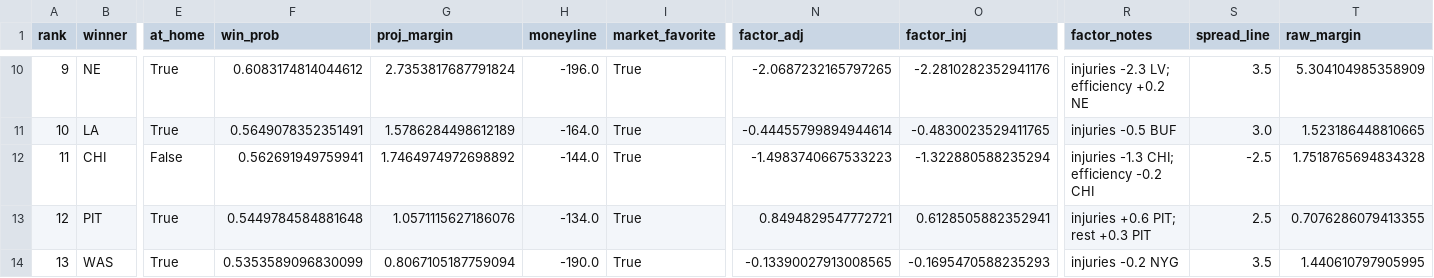
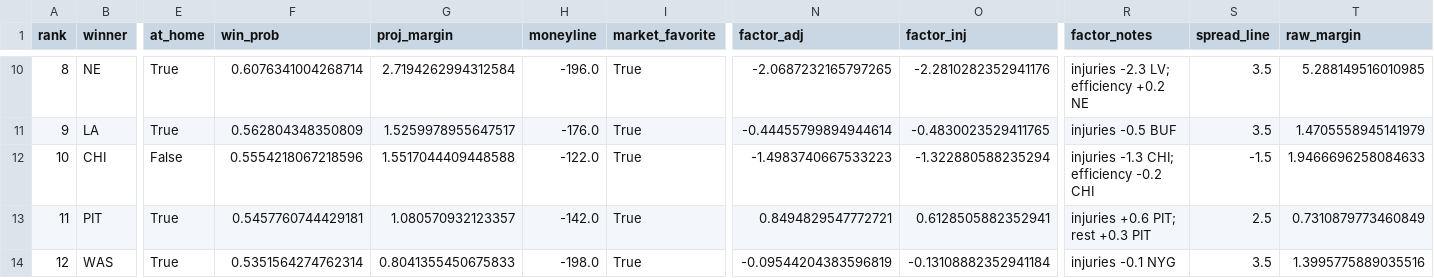
Before and after one commit to jamesonbryant18-byte/NFL-Betting-model, a CSV file: picks/2026/week05_picks.csv, drawn as a sheet; only a part is shown, gaps mark what is left out; the diff covers the shown part only; the diff names each change by its address in the sheet, - before the commit and + after, or states it on an @@ line.

```diff
--- a/picks/2026/week05_picks.csv
+++ b/picks/2026/week05_picks.csv
-A10 (rank): 9
+A10 (rank): 8
-F10 (win_prob): 0.6083174814044612
+F10 (win_prob): 0.6076341004268714
-G10 (proj_margin): 2.7353817687791824
+G10 (proj_margin): 2.7194262994312584
-T10 (raw_margin): 5.304104985358909
+T10 (raw_margin): 5.288149516010985
-A11 (rank): 10
+A11 (rank): 9
-F11 (win_prob): 0.5649078352351491
+F11 (win_prob): 0.562804348350809
-G11 (proj_margin): 1.5786284498612189
+G11 (proj_margin): 1.5259978955647517
-H11 (moneyline): -164.0
+H11 (moneyline): -176.0
-S11 (spread_line): 3.0
+S11 (spread_line): 3.5
-T11 (raw_margin): 1.523186448810665
+T11 (raw_margin): 1.4705558945141979
-A12 (rank): 11
+A12 (rank): 10
-F12 (win_prob): 0.562691949759941
+F12 (win_prob): 0.5554218067218596
-G12 (proj_margin): 1.7464974972698892
+G12 (proj_margin): 1.5517044409448588
-H12 (moneyline): -144.0
+H12 (moneyline): -122.0
-S12 (spread_line): -2.5
+S12 (spread_line): -1.5
-T12 (raw_margin): 1.7518765694834328
+T12 (raw_margin): 1.9466696258084633
-A13 (rank): 12
+A13 (rank): 11
-F13 (win_prob): 0.5449784584881648
+F13 (win_prob): 0.5457760744429181
-G13 (proj_margin): 1.0571115627186076
+G13 (proj_margin): 1.080570932123357
-H13 (moneyline): -134.0
+H13 (moneyline): -142.0
-T13 (raw_margin): 0.7076286079413355
+T13 (raw_margin): 0.7310879773460849
-A14 (rank): 13
+A14 (rank): 12
-F14 (win_prob): 0.5353589096830099
+F14 (win_prob): 0.5351564274762314
-G14 (proj_margin): 0.8067105187759094
+G14 (proj_margin): 0.8041355450675833
-H14 (moneyline): -190.0
+H14 (moneyline): -198.0
-N14 (factor_adj): -0.13390027913008565
+N14 (factor_adj): -0.09544204383596819
-O14 (factor_inj): -0.1695470588235293
+O14 (factor_inj): -0.13108882352941184
-R14 (factor_notes): injuries -0.2 NYG
+R14 (factor_notes): injuries -0.1 NYG
-T14 (raw_margin): 1.440610797905995
+T14 (raw_margin): 1.3995775889035516
```
Also changed, not shown: 2 added rows, 2 removed rows and 45 edited cells elsewhere in this file, data/bet_log.csv, picks/2026/week05_leans.csv, 2 other files.
